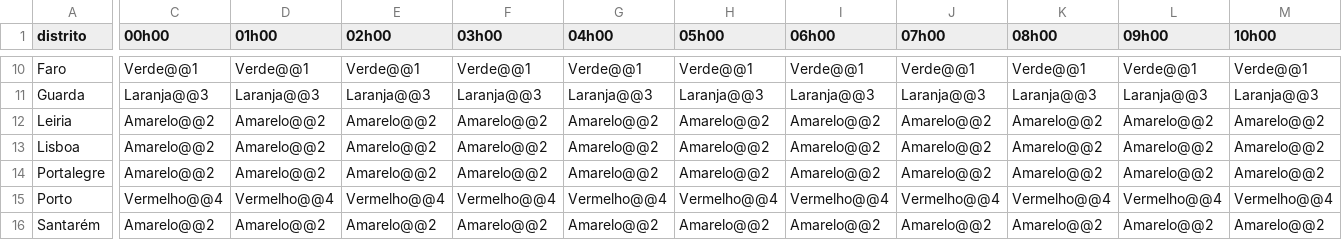
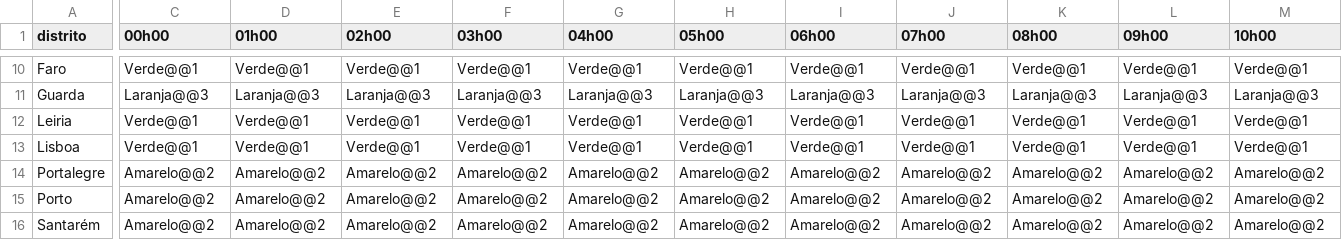
Before and after one commit to CatiaBarros/Avisos_diarios_IPMA, a CSV file: avisos_tempo_quente.csv, drawn as a sheet; only a part is shown, gaps mark what is left out; the diff covers the shown part only; the diff names each change by its address in the sheet, - before the commit and + after, or states it on an @@ line.

```diff
--- a/avisos_tempo_quente.csv
+++ b/avisos_tempo_quente.csv
-C12:C13 (00h00): Amarelo@@2
+C12:C13 (00h00): Verde@@1
-D12:D13 (01h00): Amarelo@@2
+D12:D13 (01h00): Verde@@1
-E12:E13 (02h00): Amarelo@@2
+E12:E13 (02h00): Verde@@1
-F12:F13 (03h00): Amarelo@@2
+F12:F13 (03h00): Verde@@1
-G12:G13 (04h00): Amarelo@@2
+G12:G13 (04h00): Verde@@1
-H12:H13 (05h00): Amarelo@@2
+H12:H13 (05h00): Verde@@1
-I12:I13 (06h00): Amarelo@@2
+I12:I13 (06h00): Verde@@1
-J12:J13 (07h00): Amarelo@@2
+J12:J13 (07h00): Verde@@1
-K12:K13 (08h00): Amarelo@@2
+K12:K13 (08h00): Verde@@1
-L12:L13 (09h00): Amarelo@@2
+L12:L13 (09h00): Verde@@1
-M12:M13 (10h00): Amarelo@@2
+M12:M13 (10h00): Verde@@1
-C15 (00h00): Vermelho@@4
+C15 (00h00): Amarelo@@2
-D15 (01h00): Vermelho@@4
+D15 (01h00): Amarelo@@2
-E15 (02h00): Vermelho@@4
+E15 (02h00): Amarelo@@2
-F15 (03h00): Vermelho@@4
+F15 (03h00): Amarelo@@2
-G15 (04h00): Vermelho@@4
+G15 (04h00): Amarelo@@2
-H15 (05h00): Vermelho@@4
+H15 (05h00): Amarelo@@2
-I15 (06h00): Vermelho@@4
+I15 (06h00): Amarelo@@2
-J15 (07h00): Vermelho@@4
+J15 (07h00): Amarelo@@2
-K15 (08h00): Vermelho@@4
+K15 (08h00): Amarelo@@2
-L15 (09h00): Vermelho@@4
+L15 (09h00): Amarelo@@2
-M15 (10h00): Vermelho@@4
+M15 (10h00): Amarelo@@2
```
Also changed, not shown: 157 edited cells elsewhere in this file, 1 other file.
